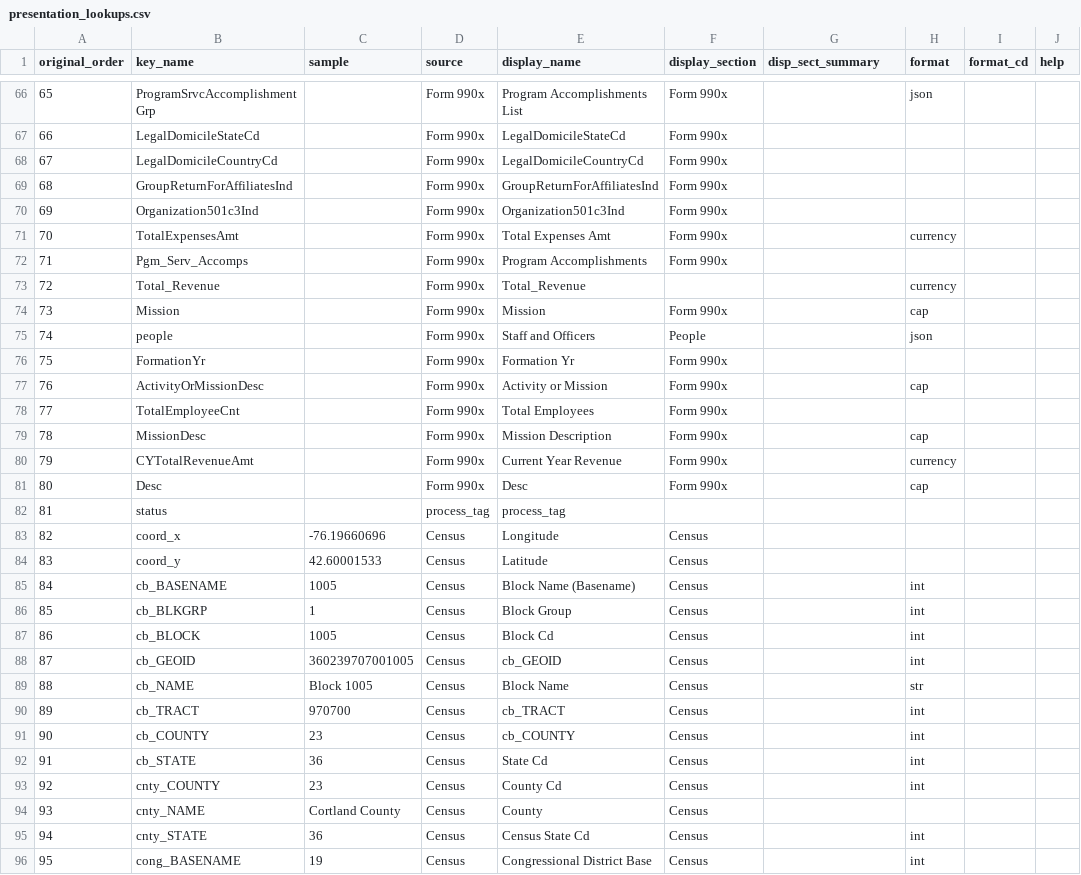
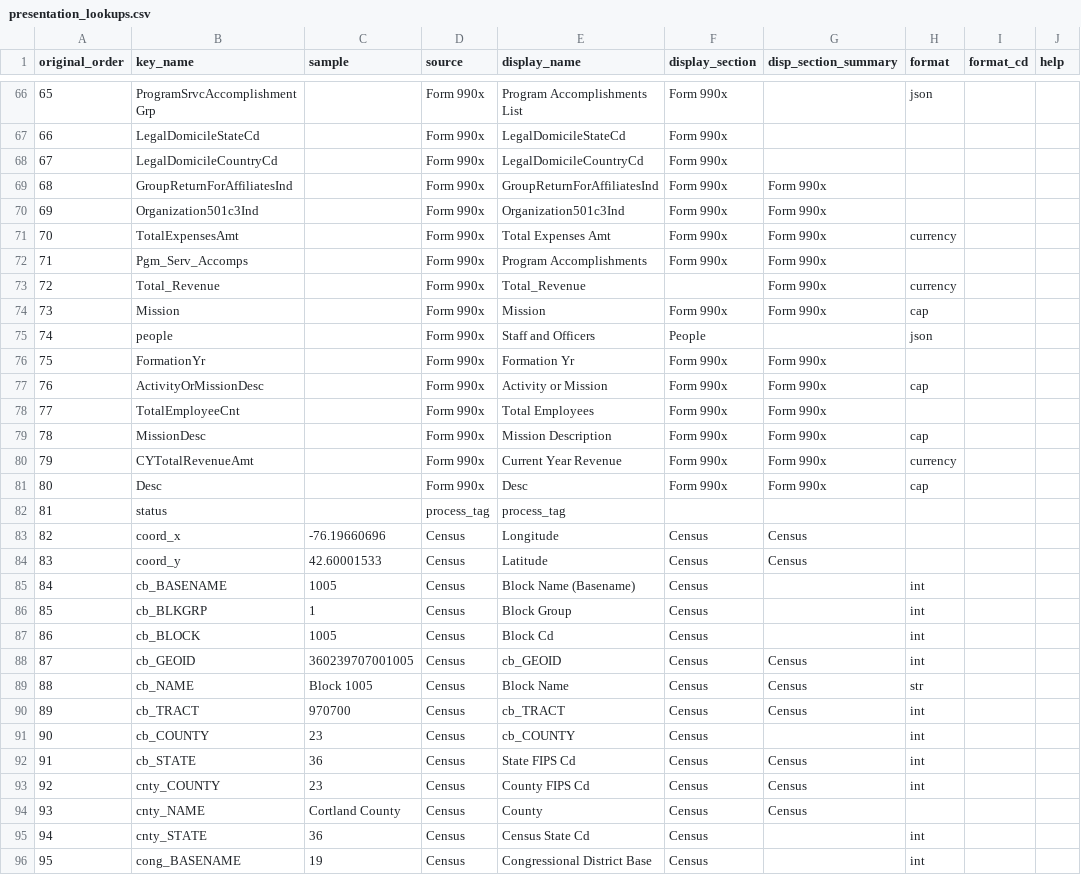
Before and after one commit to johnzelson/local-nonprofits, a CSV file: data/presentation_lookups.csv, drawn as a sheet; only a part is shown, gaps mark what is left out; the diff covers the shown part only; the diff names each change by its address in the sheet, - before the commit and + after, or states it on an @@ line.

```diff
--- a/data/presentation_lookups.csv
+++ b/data/presentation_lookups.csv
-G1: disp_sect_summary
+G1: disp_section_summary
-G69:G74 (disp_section_summary): (empty)
+G69:G74 (disp_section_summary): Form 990x
-G76:G81 (disp_section_summary): (empty)
+G76:G81 (disp_section_summary): Form 990x
-G83:G84 (disp_section_summary): (empty)
+G83:G84 (disp_section_summary): Census
-G88:G90 (disp_section_summary): (empty)
+G88:G90 (disp_section_summary): Census
-E92 (display_name): State Cd
+E92 (display_name): State FIPS Cd
-G92:G94 (disp_section_summary): (empty)
+G92:G94 (disp_section_summary): Census
-E93 (display_name): County Cd
+E93 (display_name): County FIPS Cd
```
Also changed, not shown: 3 added rows and 59 edited cells elsewhere in this file.
